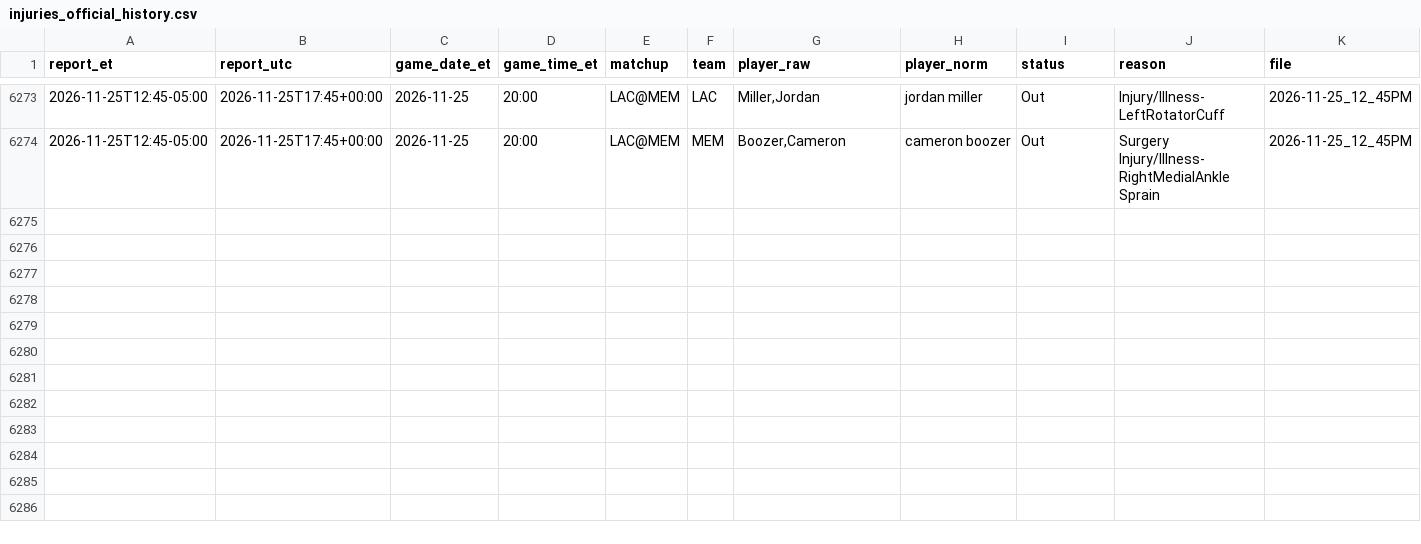
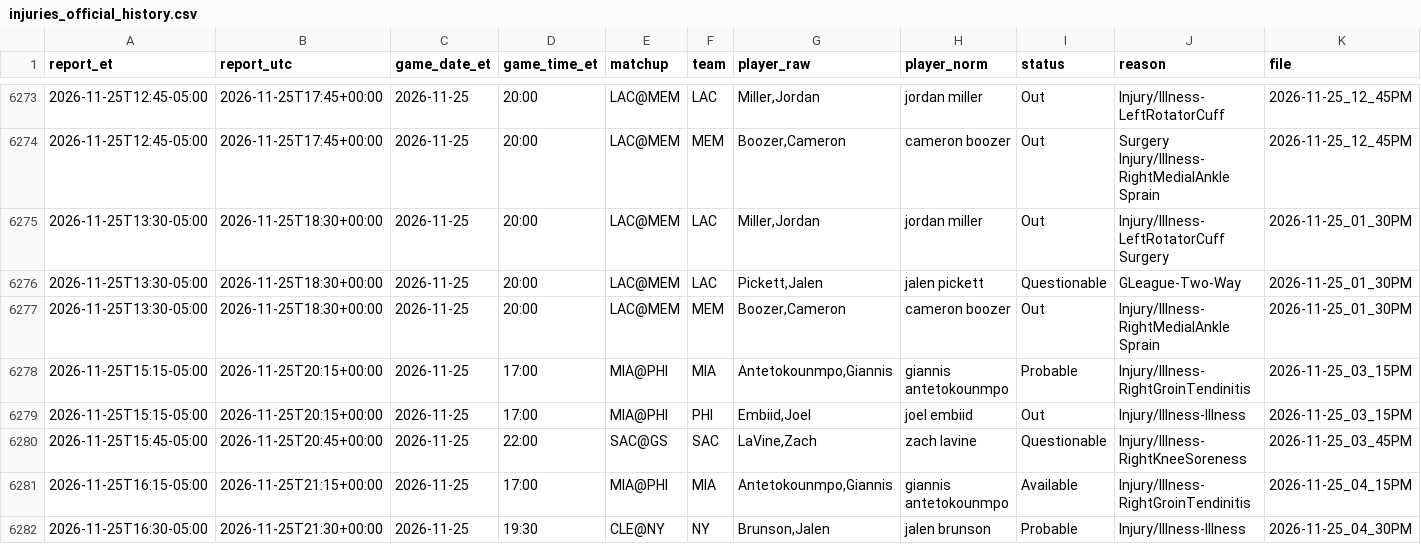
Before and after one commit to ryan7zoom/nba-props, a CSV file: data/injuries_official_history.csv, drawn as a sheet; only a part is shown, gaps mark what is left out; rows hold the shown columns only; the diff names each change by its address in the sheet, - before the commit and + after, or states it on an @@ line.

```diff
--- a/data/injuries_official_history.csv
+++ b/data/injuries_official_history.csv
+row 6275: 2026-11-25T13:30-05:00 | 2026-11-25T18:30+00:00 | 2026-11-25 | 20:00 | LAC@MEM | LAC | Miller,Jordan | jordan miller | Out | Injury/Illness-LeftRotatorCuff Surgery | 2026-11-25_01_30PM
+row 6276: 2026-11-25T13:30-05:00 | 2026-11-25T18:30+00:00 | 2026-11-25 | 20:00 | LAC@MEM | LAC | Pickett,Jalen | jalen pickett | Questionable | GLeague-Two-Way | 2026-11-25_01_30PM
+row 6277: 2026-11-25T13:30-05:00 | 2026-11-25T18:30+00:00 | 2026-11-25 | 20:00 | LAC@MEM | MEM | Boozer,Cameron | cameron boozer | Out | Injury/Illness-RightMedialAnkle Sprain | 2026-11-25_01_30PM
+row 6278: 2026-11-25T15:15-05:00 | 2026-11-25T20:15+00:00 | 2026-11-25 | 17:00 | MIA@PHI | MIA | Antetokounmpo,Giannis | giannis antetokounmpo | Probable | Injury/Illness-RightGroinTendinitis | 2026-11-25_03_15PM
+row 6279: 2026-11-25T15:15-05:00 | 2026-11-25T20:15+00:00 | 2026-11-25 | 17:00 | MIA@PHI | PHI | Embiid,Joel | joel embiid | Out | Injury/Illness-Illness | 2026-11-25_03_15PM
+row 6280: 2026-11-25T15:45-05:00 | 2026-11-25T20:45+00:00 | 2026-11-25 | 22:00 | SAC@GS | SAC | LaVine,Zach | zach lavine | Questionable | Injury/Illness-RightKneeSoreness | 2026-11-25_03_45PM
+row 6281: 2026-11-25T16:15-05:00 | 2026-11-25T21:15+00:00 | 2026-11-25 | 17:00 | MIA@PHI | MIA | Antetokounmpo,Giannis | giannis antetokounmpo | Available | Injury/Illness-RightGroinTendinitis | 2026-11-25_04_15PM
+row 6282: 2026-11-25T16:30-05:00 | 2026-11-25T21:30+00:00 | 2026-11-25 | 19:30 | CLE@NY | NY | Brunson,Jalen | jalen brunson | Probable | Injury/Illness-Illness | 2026-11-25_04_30PM
```
Also changed, not shown: data/game_lines_history.csv, data/injuries_official_latest.csv, 30 other files.
